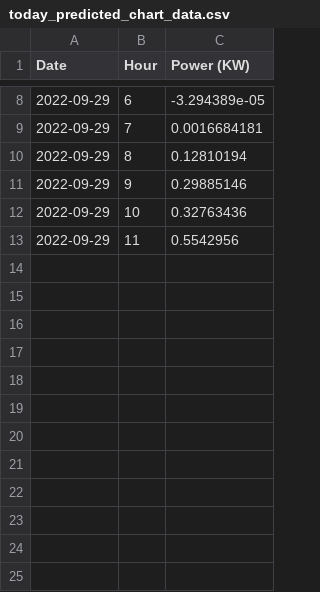
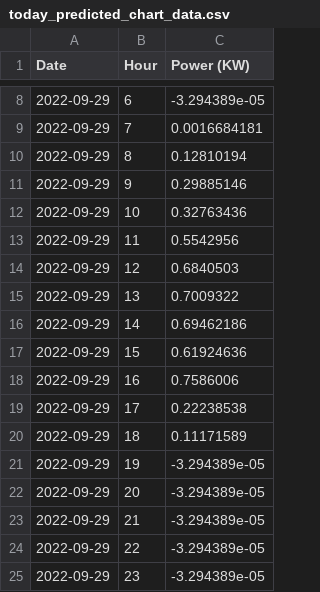
Before and after one commit to Mubeen31/solar-power-predictions, a CSV file: xgboost model/today_predicted_chart_data.csv, drawn as a sheet; only a part is shown, gaps mark what is left out; the diff names each change by its address in the sheet, - before the commit and + after, or states it on an @@ line.

Commit message:
first commit

```diff
--- a/xgboost model/today_predicted_chart_data.csv
+++ b/xgboost model/today_predicted_chart_data.csv
+row 14: 2022-09-29 | 12 | 0.6840503
+row 15: 2022-09-29 | 13 | 0.7009322
+row 16: 2022-09-29 | 14 | 0.69462186
+row 17: 2022-09-29 | 15 | 0.61924636
+row 18: 2022-09-29 | 16 | 0.7586006
+row 19: 2022-09-29 | 17 | 0.22238538
+row 20: 2022-09-29 | 18 | 0.11171589
+row 21: 2022-09-29 | 19 | -3.294389e-05
+row 22: 2022-09-29 | 20 | -3.294389e-05
+row 23: 2022-09-29 | 21 | -3.294389e-05
+row 24: 2022-09-29 | 22 | -3.294389e-05
+row 25: 2022-09-29 | 23 | -3.294389e-05
```
